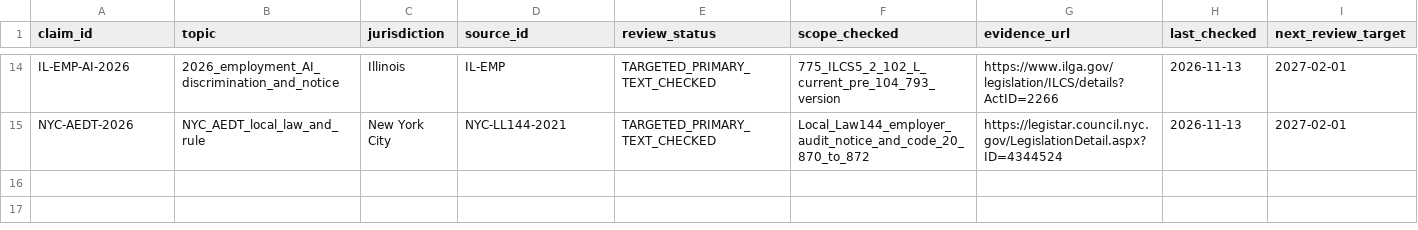
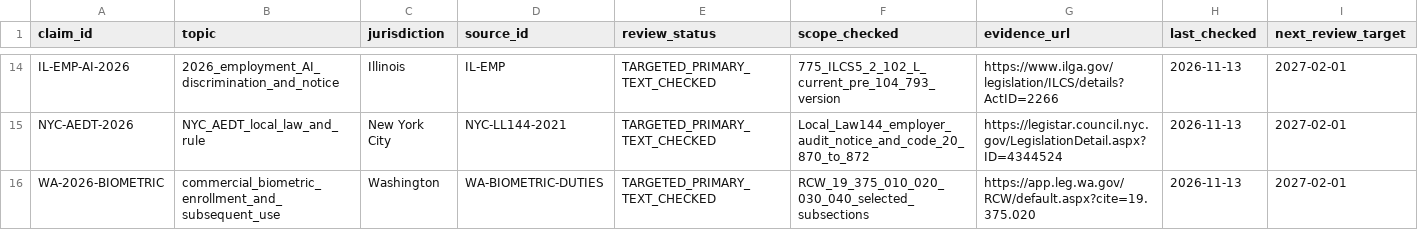
Before and after one commit to LUNCY579/Tech-Law, a CSV file: quality/legal-change-watchlist.csv, drawn as a sheet; only a part is shown, gaps mark what is left out; rows hold the shown columns only; the diff names each change by its address in the sheet, - before the commit and + after, or states it on an @@ line.

```diff
--- a/quality/legal-change-watchlist.csv
+++ b/quality/legal-change-watchlist.csv
+row 16: WA-2026-BIOMETRIC | commercial_biometric_enrollment_and_subsequent_use | Washington | WA-BIOMETRIC-DUTIES | TARGETED_PRIMARY_TEXT_CHECKED | RCW_19_375_010_020_030_040_selected_subsections | https://app.leg.wa.gov/RCW/default.aspx?cite=19.375.020 | 2026-11-13 | 2027-02-01
```
Also changed, not shown: research/2026-11-13/source-register.csv, 7 other files.
